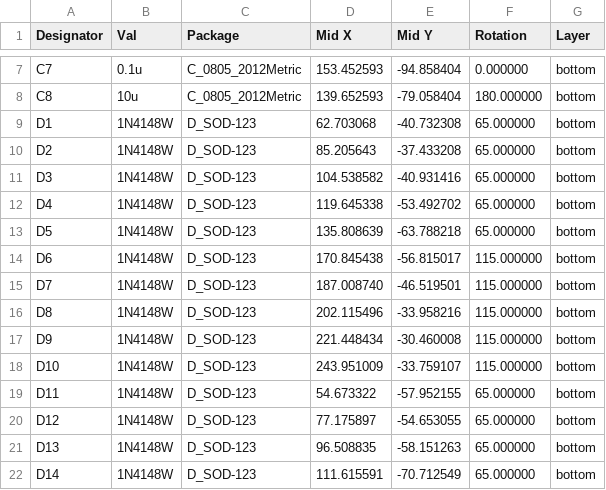
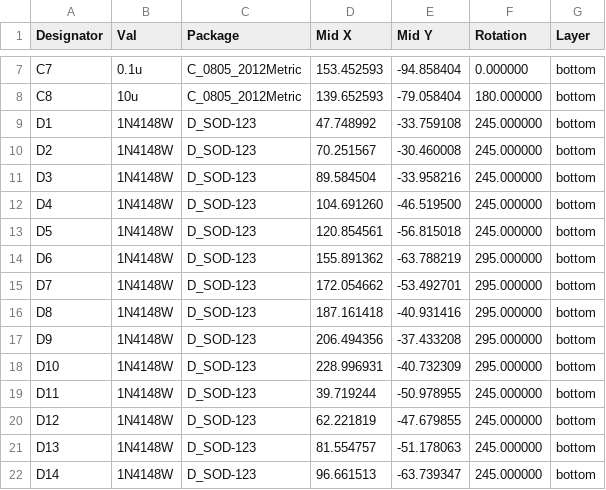
Before and after one commit to sadekbaroudi/barobord, a CSV file: mx/gerbers/barobord-bottom-pos.csv, drawn as a sheet; only a part is shown, gaps mark what is left out; the diff covers the shown part only.

Commit message:
updated gerbers

```diff
--- a/mx/gerbers/barobord-bottom-pos.csv
+++ b/mx/gerbers/barobord-bottom-pos.csv
@@ -8,15 +8,15 @@ Designator,Val,Package,"Mid X","Mid Y",Rotation,Layer
 "C8","10u","C_0805_2012Metric",139.652593,-79.058404,180.000000,bottom
-"D1","1N4148W","D_SOD-123",62.703068,-40.732308,65.000000,bottom
-"D2","1N4148W","D_SOD-123",85.205643,-37.433208,65.000000,bottom
-"D3","1N4148W","D_SOD-123",104.538582,-40.931416,65.000000,bottom
-"D4","1N4148W","D_SOD-123",119.645338,-53.492702,65.000000,bottom
-"D5","1N4148W","D_SOD-123",135.808639,-63.788218,65.000000,bottom
-"D6","1N4148W","D_SOD-123",170.845438,-56.815017,115.000000,bottom
-"D7","1N4148W","D_SOD-123",187.008740,-46.519501,115.000000,bottom
-"D8","1N4148W","D_SOD-123",202.115496,-33.958216,115.000000,bottom
-"D9","1N4148W","D_SOD-123",221.448434,-30.460008,115.000000,bottom
-"D10","1N4148W","D_SOD-123",243.951009,-33.759107,115.000000,bottom
-"D11","1N4148W","D_SOD-123",54.673322,-57.952155,65.000000,bottom
-"D12","1N4148W","D_SOD-123",77.175897,-54.653055,65.000000,bottom
-"D13","1N4148W","D_SOD-123",96.508835,-58.151263,65.000000,bottom
-"D14","1N4148W","D_SOD-123",111.615591,-70.712549,65.000000,bottom
+"D1","1N4148W","D_SOD-123",47.748992,-33.759108,245.000000,bottom
+"D2","1N4148W","D_SOD-123",70.251567,-30.460008,245.000000,bottom
+"D3","1N4148W","D_SOD-123",89.584504,-33.958216,245.000000,bottom
+"D4","1N4148W","D_SOD-123",104.691260,-46.519500,245.000000,bottom
+"D5","1N4148W","D_SOD-123",120.854561,-56.815018,245.000000,bottom
+"D6","1N4148W","D_SOD-123",155.891362,-63.788219,295.000000,bottom
+"D7","1N4148W","D_SOD-123",172.054662,-53.492701,295.000000,bottom
+"D8","1N4148W","D_SOD-123",187.161418,-40.931416,295.000000,bottom
+"D9","1N4148W","D_SOD-123",206.494356,-37.433208,295.000000,bottom
+"D10","1N4148W","D_SOD-123",228.996931,-40.732309,295.000000,bottom
+"D11","1N4148W","D_SOD-123",39.719244,-50.978955,245.000000,bottom
+"D12","1N4148W","D_SOD-123",62.221819,-47.679855,245.000000,bottom
+"D13","1N4148W","D_SOD-123",81.554757,-51.178063,245.000000,bottom
+"D14","1N4148W","D_SOD-123",96.661513,-63.739347,245.000000,bottom
```
Also changed, not shown: 83 edited cells elsewhere in this file, 28 other files.
